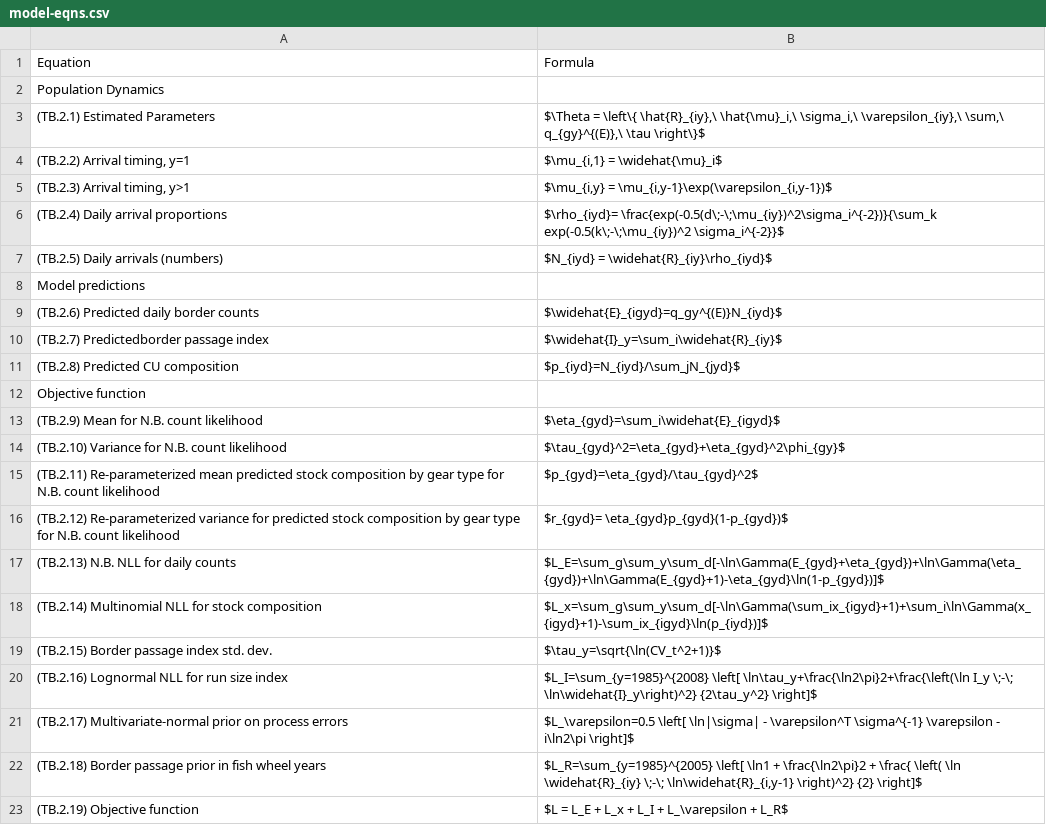
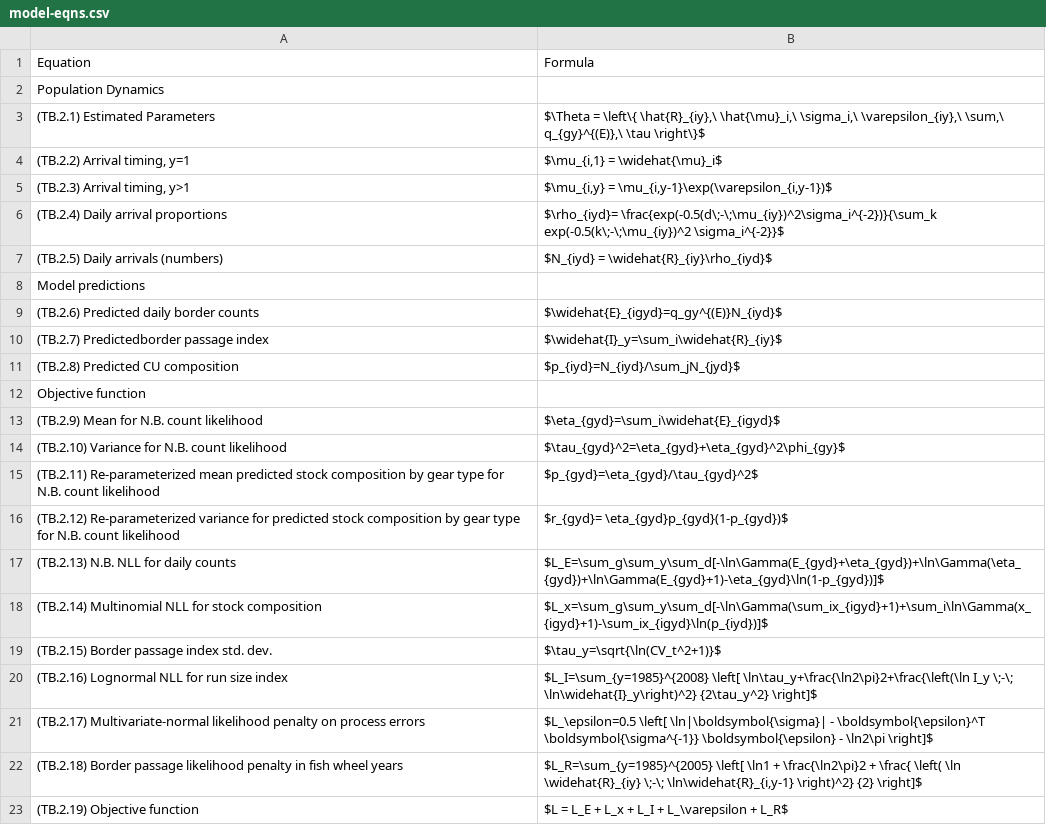
Before and after one commit to Pacific-salmon-assess/yukon-CK-ResDoc, a CSV file: csasdown/data/model-eqns.csv, drawn as a sheet.

```diff
--- a/csasdown/data/model-eqns.csv
+++ b/csasdown/data/model-eqns.csv
@@ -20,4 +20,4 @@ Objective function,
 (TB.2.16) Lognormal NLL for run size index,$L_I=\sum_{y=1985}^{2008} \left[ \ln\tau_y+\frac{\ln2\pi}2+\frac{\left(\ln I_y  \;-\; \ln\widehat{I}_y\right)^2} {2\tau_y^2} \right]$
-(TB.2.17) Multivariate-normal prior on process errors,$L_\varepsilon=0.5 \left[ \ln|\sigma| - \varepsilon^T \sigma^{-1} \varepsilon - i\ln2\pi \right]$
-(TB.2.18) Border passage prior in fish wheel years,"$L_R=\sum_{y=1985}^{2005} \left[ \ln1 + \frac{\ln2\pi}2 + \frac{ \left( \ln \widehat{R}_{iy} \;-\; \ln\widehat{R}_{i,y-1} \right)^2} {2} \right]$"
+(TB.2.17) Multivariate-normal likelihood penalty on process errors,$L_\epsilon=0.5 \left[ \ln|\boldsymbol{\sigma}| - \boldsymbol{\epsilon}^T \boldsymbol{\sigma^{-1}} \boldsymbol{\epsilon} - \ln2\pi \right]$
+(TB.2.18) Border passage likelihood penalty in fish wheel years,"$L_R=\sum_{y=1985}^{2005} \left[ \ln1 + \frac{\ln2\pi}2 + \frac{ \left( \ln \widehat{R}_{iy} \;-\; \ln\widehat{R}_{i,y-1} \right)^2} {2} \right]$"
 (TB.2.19) Objective function,$L = L_E + L_x + L_I + L_\varepsilon + L_R$
```
Also changed, not shown: 7 other files.
